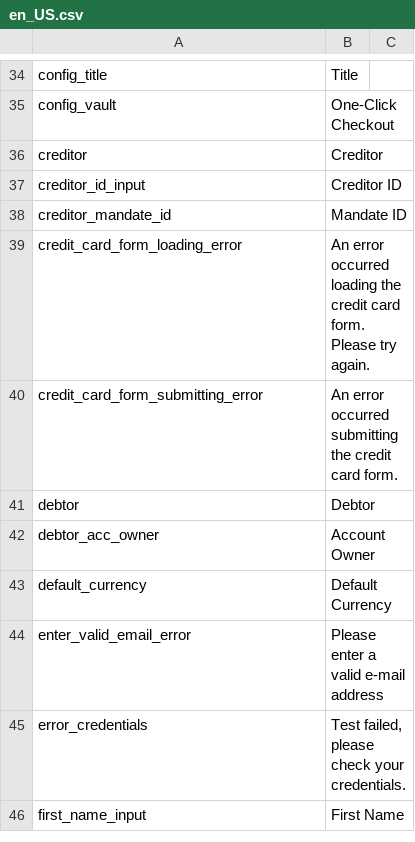
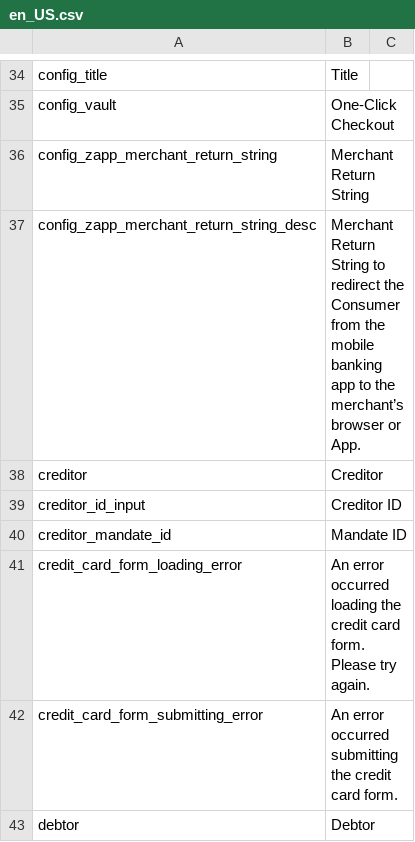
Before and after one commit to wirecard/magento2-ee, a CSV file: i18n/en_US.csv, drawn as a sheet; only a part is shown, gaps mark what is left out; the shorter side is filled out with more unchanged rows.

Commit message:
add translations

```diff
--- a/i18n/en_US.csv
+++ b/i18n/en_US.csv
@@ -35,2 +35,4 @@ config_title,Title
 config_vault,One-Click Checkout
+config_zapp_merchant_return_string,Merchant Return String
+config_zapp_merchant_return_string_desc,Merchant Return String to redirect the Consumer from the mobile banking app to the merchant’s browser or App.
 creditor,Creditor
```
Also changed, not shown: i18n/de_DE.csv, 1 other file.
